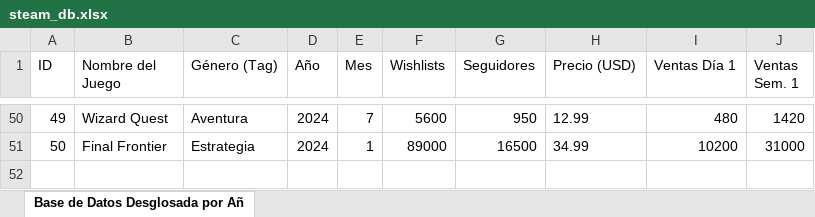
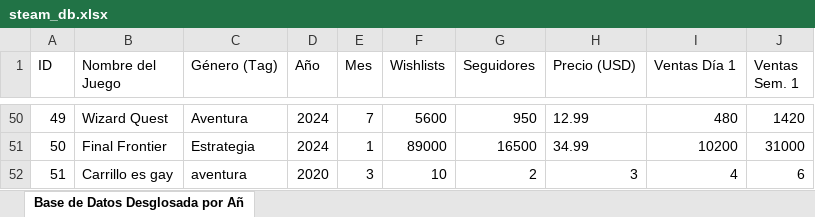
Before and after one commit to Kecin-Eduardo-Sanchez/SteamSalesPredictor, an Excel workbook: app/assets/steam_db.xlsx, sheet Base de Datos Desglosada por Añ, drawn as a sheet; only a part is shown, gaps mark what is left out; values as stored, in another font and other column widths than the file's, no borders; the diff names each change by its address in the sheet, - before the commit and + after, or states it on an @@ line.

```diff
--- a/app/assets/steam_db.xlsx (sheet Base de Datos Desglosada por Añ)
+++ b/app/assets/steam_db.xlsx (sheet Base de Datos Desglosada por Añ)
+row 52: 51 | Carrillo es gay | aventura | 2020 | 3 | 10 | 2 | 3 | 4 | 6
```
Also changed, not shown: 3 other files.
